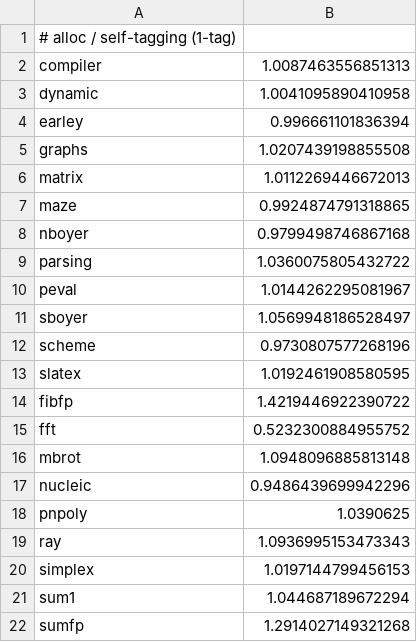
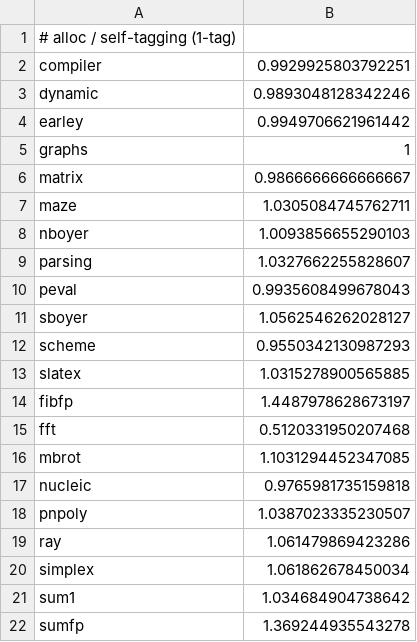
Before and after one commit to manuel-serrano/fst-artifact, a CSV file: plot.redrock2020/gambit_time_alloc_redrock2020.csv, drawn as a sheet.

```diff
--- a/plot.redrock2020/gambit_time_alloc_redrock2020.csv
+++ b/plot.redrock2020/gambit_time_alloc_redrock2020.csv
@@ -1,22 +1,22 @@
 # alloc / self-tagging (1-tag)
-compiler,  1.0087463556851313
-dynamic,  1.0041095890410958
-earley,  0.996661101836394
-graphs,  1.0207439198855508
-matrix,  1.0112269446672013
-maze,  0.9924874791318865
-nboyer,  0.9799498746867168
-parsing,  1.0360075805432722
-peval,  1.0144262295081967
-sboyer,  1.0569948186528497
-scheme,  0.9730807577268196
-slatex,  1.0192461908580595
-fibfp,  1.4219446922390722
-fft,  0.5232300884955752
-mbrot,  1.0948096885813148
-nucleic,  0.9486439699942296
-pnpoly,  1.0390625
-ray,  1.0936995153473343
-simplex,  1.0197144799456153
-sum1,  1.044687189672294
-sumfp,  1.2914027149321268
+compiler,  0.9929925803792251
+dynamic,  0.9893048128342246
+earley,  0.9949706621961442
+graphs,  1
+matrix,  0.9866666666666667
+maze,  1.0305084745762711
+nboyer,  1.0093856655290103
+parsing,  1.0327662255828607
+peval,  0.9935608499678043
+sboyer,  1.0562546262028127
+scheme,  0.9550342130987293
+slatex,  1.0315278900565885
+fibfp,  1.4487978628673197
+fft,  0.5120331950207468
+mbrot,  1.1031294452347085
+nucleic,  0.9765981735159818
+pnpoly,  1.0387023335230507
+ray,  1.061479869423286
+simplex,  1.061862678450034
+sum1,  1.034684904738642
+sumfp,  1.369244935543278
```
Also changed, not shown: plot.redrock/bigloo_time_nun_redrock.csv, plot.redrock/gambit_time_alloc_redrock.csv, 12 other files.
